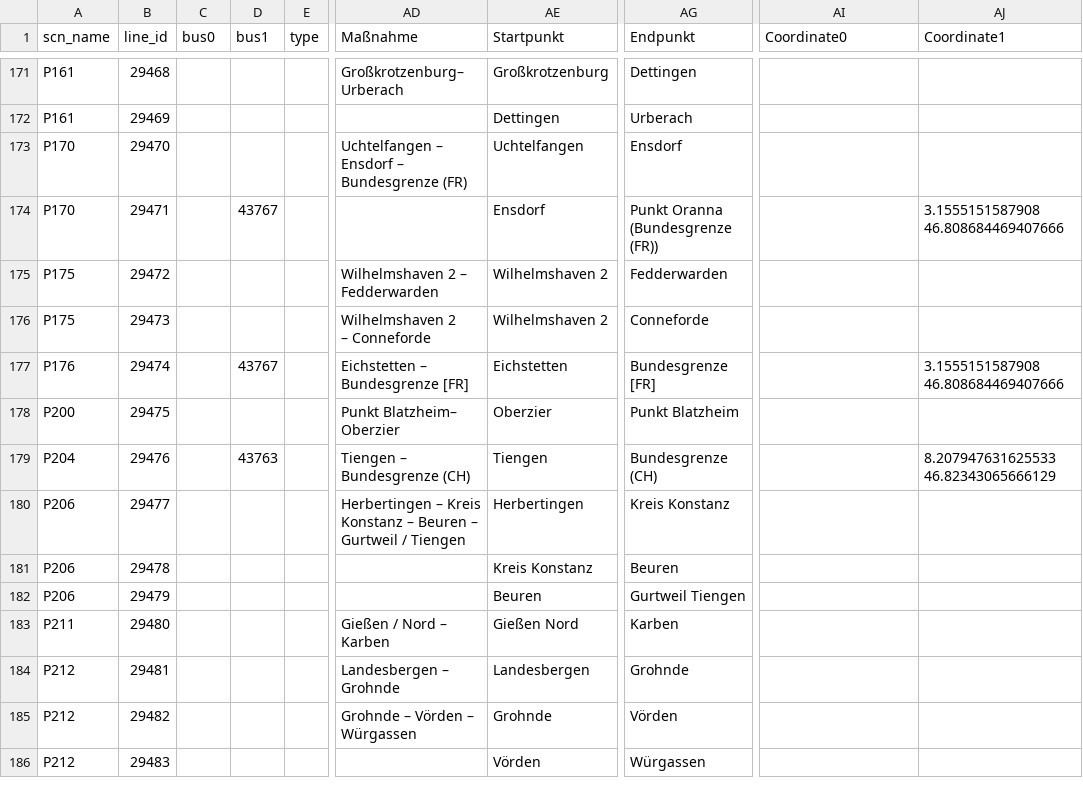
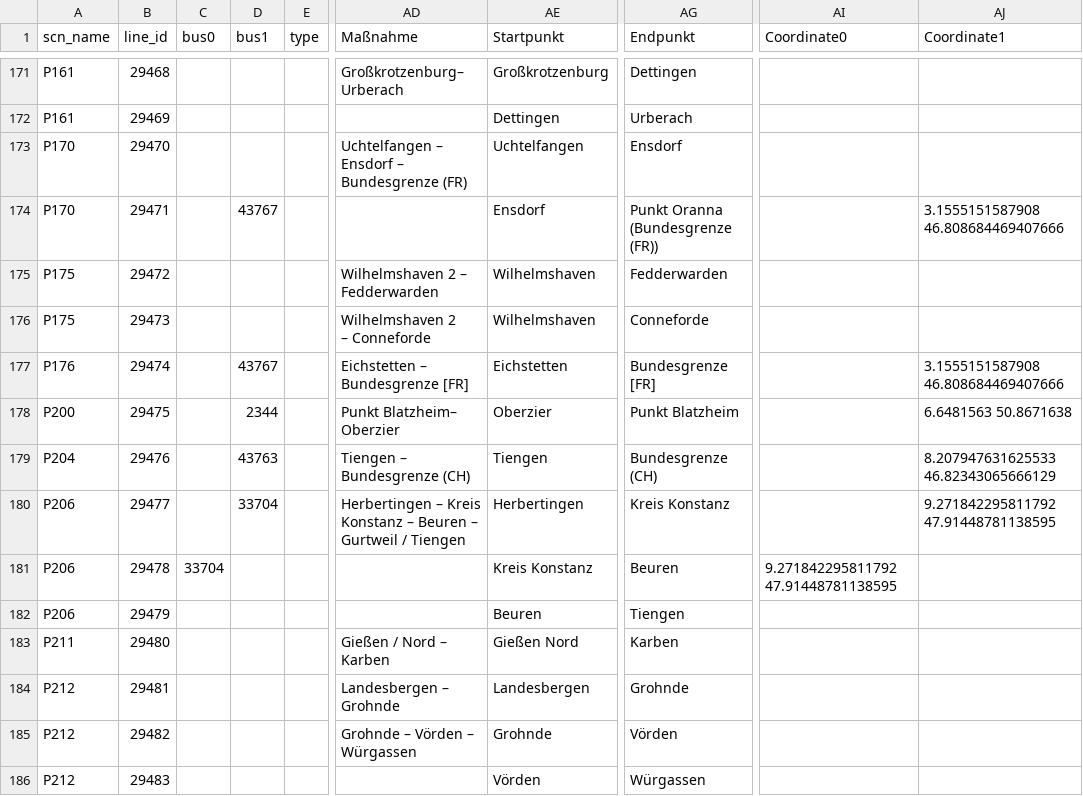
Before and after one commit to openego/powerd-data, a CSV file: src/egon/data/datasets/egon_etrago_line/NEP_tables_Input_July2023.csv, drawn as a sheet; only a part is shown, gaps mark what is left out; the diff covers the shown part only; the diff names each change by its address in the sheet, - before the commit and + after, or states it on an @@ line.

```diff
--- a/src/egon/data/datasets/egon_etrago_line/NEP_tables_Input_July2023.csv
+++ b/src/egon/data/datasets/egon_etrago_line/NEP_tables_Input_July2023.csv
-AE175:AE176 (Startpunkt): Wilhelmshaven 2
+AE175:AE176 (Startpunkt): Wilhelmshaven
-D178 (bus1): (empty)
+D178 (bus1): 2344
-AJ178 (Coordinate1): (empty)
+AJ178 (Coordinate1): 6.6481563 50.8671638
-D180 (bus1): (empty)
+D180 (bus1): 33704
-AJ180 (Coordinate1): (empty)
+AJ180 (Coordinate1): 9.271842295811792 47.91448781138595
-C181 (bus0): (empty)
+C181 (bus0): 33704
-AI181 (Coordinate0): (empty)
+AI181 (Coordinate0): 9.271842295811792 47.91448781138595
-AG182 (Endpunkt): Gurtweil Tiengen
+AG182 (Endpunkt): Tiengen
```
Also changed, not shown: 43 edited cells elsewhere in this file, 1 other file.
